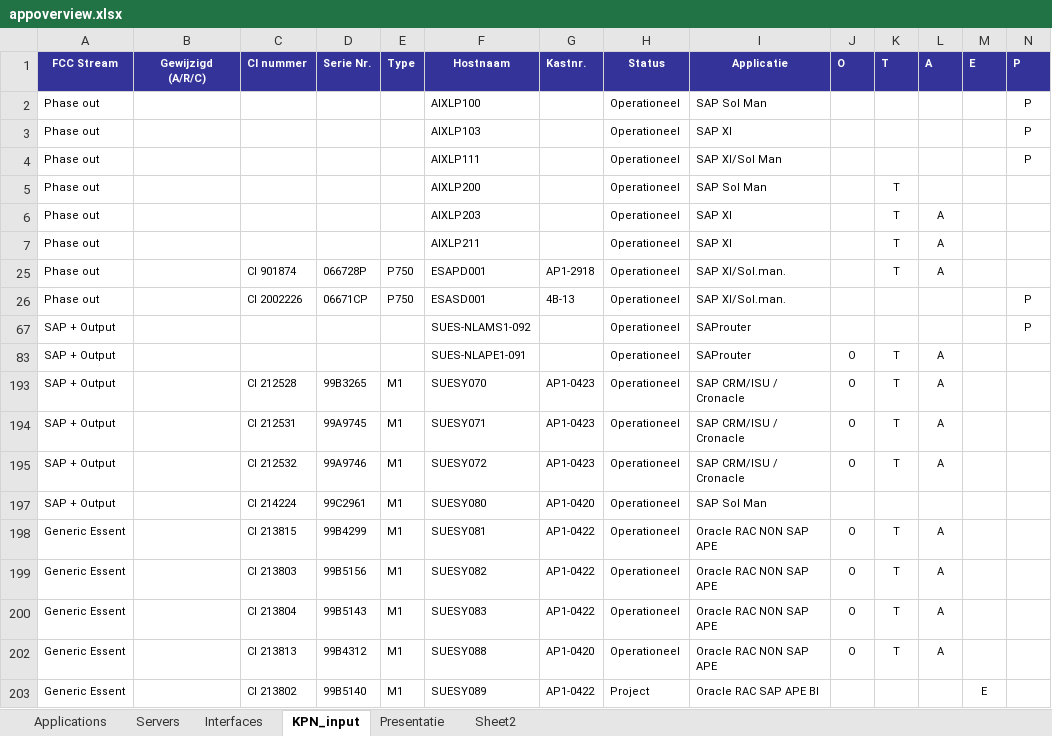
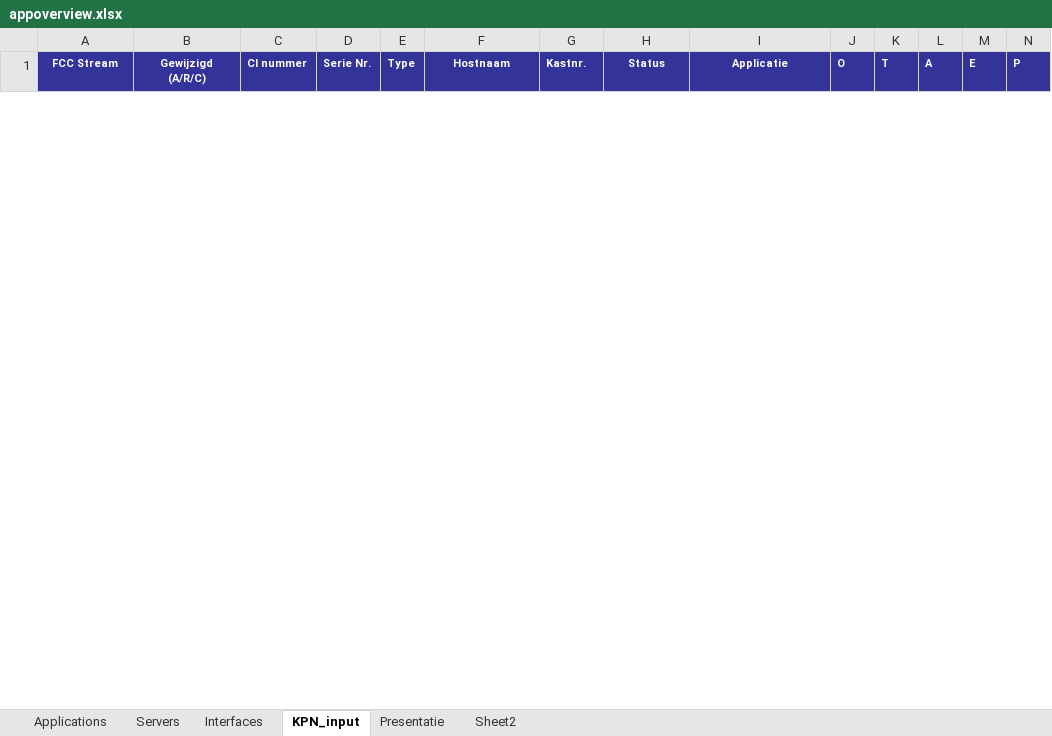
Before and after one commit to mrcorner/inframap, an Excel workbook: bin/appoverview.xlsx, sheet KPN_input, drawn as a sheet; only a part is shown; values as stored, in another font and other column widths than the file's, no borders; conditional formats not drawn; removed rows and columns are numbered as before the commit, all else as after; rows hold the shown columns only; the diff covers the shown part only; the diff names each change by its address in the sheet, - before the commit and + after, or states it on an @@ line.

```diff
--- a/bin/appoverview.xlsx (sheet KPN_input)
+++ b/bin/appoverview.xlsx (sheet KPN_input)
@@ row 2 hidden: Phase out |  |  |  |  | AIXLP100 |  | Operationeel | SAP Sol Man |  |  |  |  | P @@
@@ row 3 hidden: Phase out |  |  |  |  | AIXLP103 |  | Operationeel | SAP XI |  |  |  |  | P @@
@@ row 4 hidden: Phase out |  |  |  |  | AIXLP111 |  | Operationeel | SAP XI/Sol Man |  |  |  |  | P @@
@@ row 5 hidden: Phase out |  |  |  |  | AIXLP200 |  | Operationeel | SAP Sol Man |  | T @@
@@ row 6 hidden: Phase out |  |  |  |  | AIXLP203 |  | Operationeel | SAP XI |  | T | A @@
@@ row 7 hidden: Phase out |  |  |  |  | AIXLP211 |  | Operationeel | SAP XI |  | T | A @@
@@ row 25 hidden: Phase out |  | CI 901874 | 066728P | P750 | ESAPD001 | AP1-2918 | Operationeel | SAP XI/Sol.man. |  | T | A @@
@@ row 26 hidden: Phase out |  | CI 2002226 | 06671CP | P750 | ESASD001 | 4B-13 | Operationeel | SAP XI/Sol.man. |  |  |  |  | P @@
@@ row 67 hidden: SAP + Output |  |  |  |  | SUES-NLAMS1-092 |  | Operationeel | SAProuter |  |  |  |  | P @@
@@ row 83 hidden: SAP + Output |  |  |  |  | SUES-NLAPE1-091 |  | Operationeel | SAProuter | O | T | A @@
@@ row 193 hidden: SAP + Output |  | CI 212528 | 99B3265 | M1 | SUESY070 | AP1-0423 | Operationeel | SAP CRM/ISU / Cronacle | O | T | A @@
@@ row 194 hidden: SAP + Output |  | CI 212531 | 99A9745 | M1 | SUESY071 | AP1-0423 | Operationeel | SAP CRM/ISU / Cronacle | O | T | A @@
@@ row 195 hidden: SAP + Output |  | CI 212532 | 99A9746 | M1 | SUESY072 | AP1-0423 | Operationeel | SAP CRM/ISU / Cronacle | O | T | A @@
@@ row 197 hidden: SAP + Output |  | CI 214224 | 99C2961 | M1 | SUESY080 | AP1-0420 | Operationeel | SAP Sol Man @@
@@ row 198 hidden: Generic Essent |  | CI 213815 | 99B4299 | M1 | SUESY081 | AP1-0422 | Operationeel | Oracle RAC NON SAP APE | O | T | A @@
@@ row 199 hidden: Generic Essent |  | CI 213803 | 99B5156 | M1 | SUESY082 | AP1-0422 | Operationeel | Oracle RAC NON SAP APE | O | T | A @@
@@ row 200 hidden: Generic Essent |  | CI 213804 | 99B5143 | M1 | SUESY083 | AP1-0422 | Operationeel | Oracle RAC NON SAP APE | O | T | A @@
@@ row 202 hidden: Generic Essent |  | CI 213813 | 99B4312 | M1 | SUESY088 | AP1-0420 | Operationeel | Oracle RAC NON SAP APE | O | T | A @@
@@ row 203 hidden: Generic Essent |  | CI 213802 | 99B5140 | M1 | SUESY089 | AP1-0422 | Project | Oracle RAC SAP APE BI |  |  |  | E @@
```
Also changed, not shown: 19 hidden or unhidden rows elsewhere in this sheet, sheet Interfaces, sheet Presentatie, sheet Applications, formulas that keep their value, hidden cells, 4 other files.
